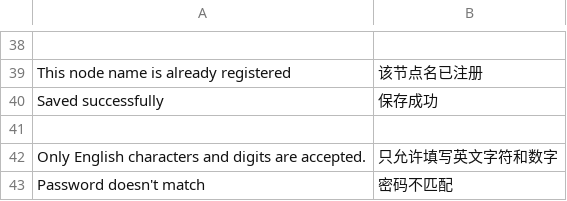
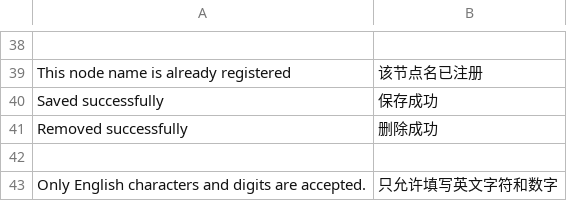
Before and after one commit to whtsky/Gather, a CSV file: locale/zh_CN.csv, drawn as a sheet; only a part is shown, gaps mark what is left out; the shorter side is filled out with more unchanged rows.

```diff
--- a/locale/zh_CN.csv
+++ b/locale/zh_CN.csv
@@ -40,2 +40,3 @@
 "Saved successfully","保存成功"
+"Removed successfully","删除成功"
 
```
Also changed, not shown: 5 other files.
